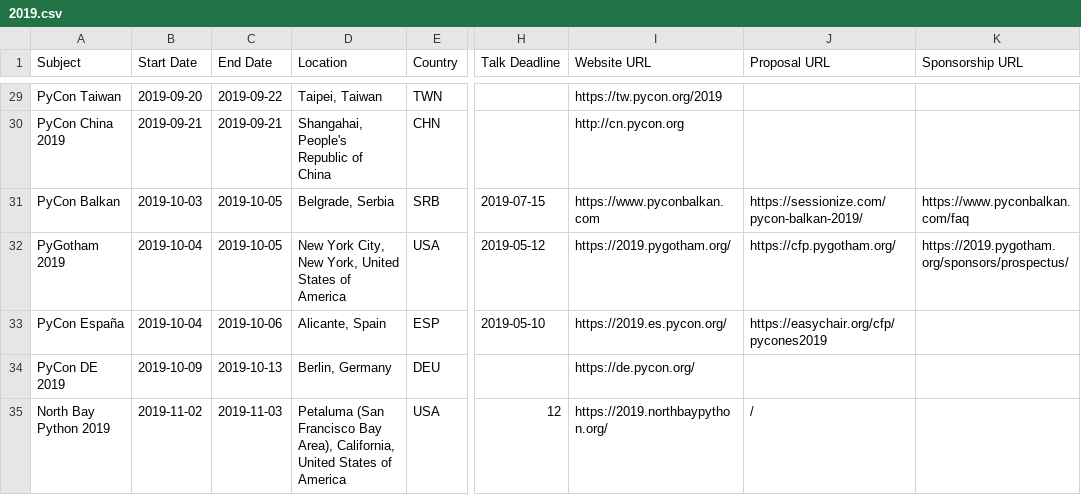
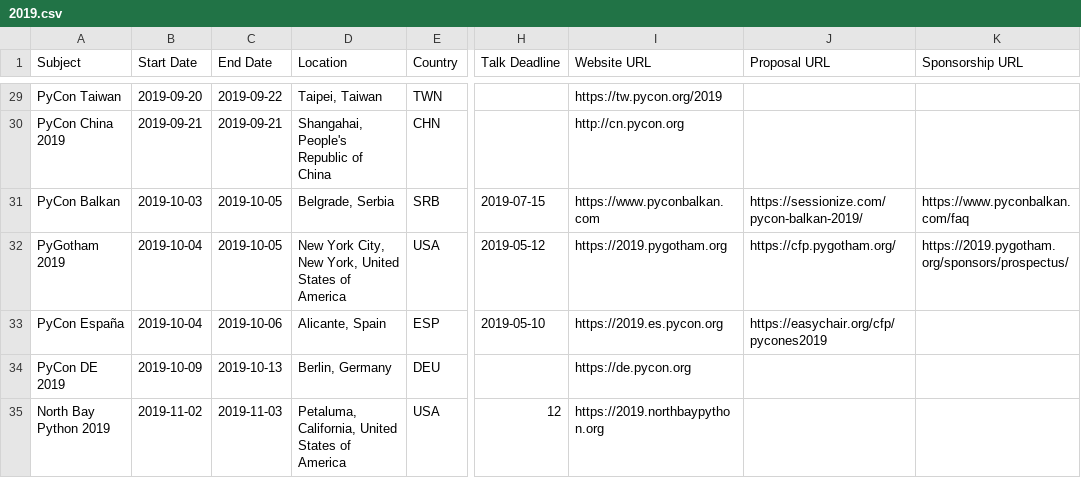
Before and after one commit to python-organizers/conferences, a CSV file: 2019.csv, drawn as a sheet; only a part is shown, gaps mark what is left out; the diff covers the shown part only; the diff names each change by its address in the sheet, - before the commit and + after, or states it on an @@ line.

```diff
--- a/2019.csv
+++ b/2019.csv
-I32 (Website URL): https://2019.pygotham.org/
+I32 (Website URL): https://2019.pygotham.org
-I33 (Website URL): https://2019.es.pycon.org/
+I33 (Website URL): https://2019.es.pycon.org
-I34 (Website URL): https://de.pycon.org/
+I34 (Website URL): https://de.pycon.org
-D35 (Location): Petaluma (San Francisco Bay Area), California, United…
+D35 (Location): Petaluma, California, United…
-I35 (Website URL): https://2019.northbaypython.org/
+I35 (Website URL): https://2019.northbaypython.org
-J35 (Proposal URL): /
+J35 (Proposal URL): (empty)
```
Also changed, not shown: 16 edited cells elsewhere in this file.
